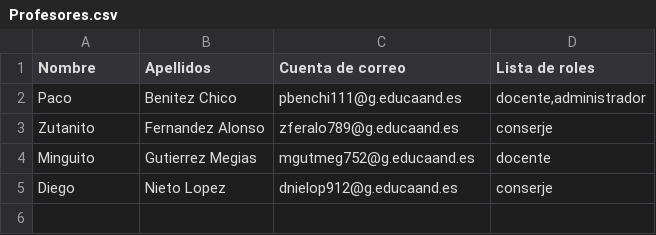
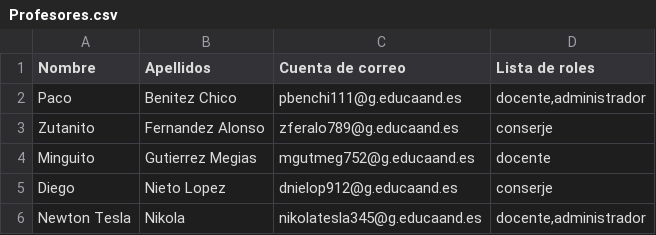
Before and after one commit to IESJandula/Reaktor, a CSV file: Horarios/src/main/resources/Profesores.csv, drawn as a sheet; the diff names each change by its address in the sheet, - before the commit and + after, or states it on an @@ line.

```diff
--- a/Horarios/src/main/resources/Profesores.csv
+++ b/Horarios/src/main/resources/Profesores.csv
+row 6: Newton Tesla | Nikola | nikolatesla345@g.educaand.es | docente,administrador
```
Also changed, not shown: 1 other file.
